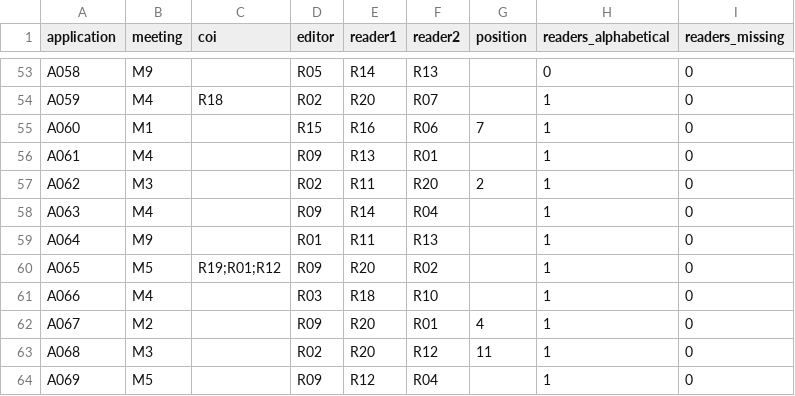
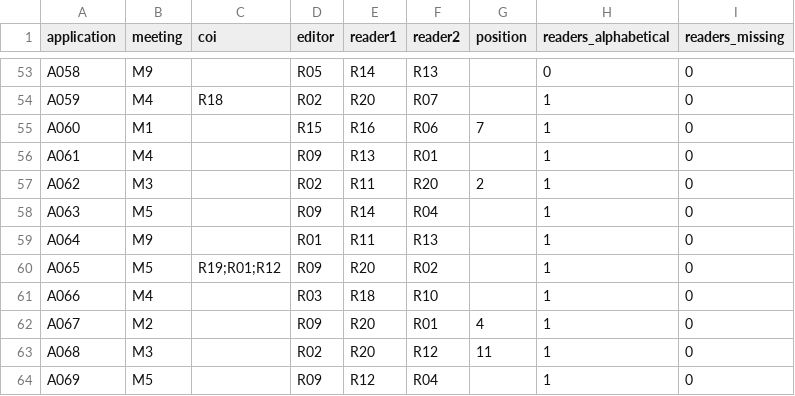
Before and after one commit to HI-IDN/IDeLM-panel-fairness, a CSV file: data/tdf/panel.csv, drawn as a sheet; only a part is shown, gaps mark what is left out.

```diff
--- a/data/tdf/panel.csv
+++ b/data/tdf/panel.csv
@@ -57,3 +57,3 @@ A061,M4,,R09,R13,R01,,1,0
 A062,M3,,R02,R11,R20,2,1,0
-A063,M4,,R09,R14,R04,,1,0
+A063,M5,,R09,R14,R04,,1,0
 A064,M9,,R01,R11,R13,,1,0
```
